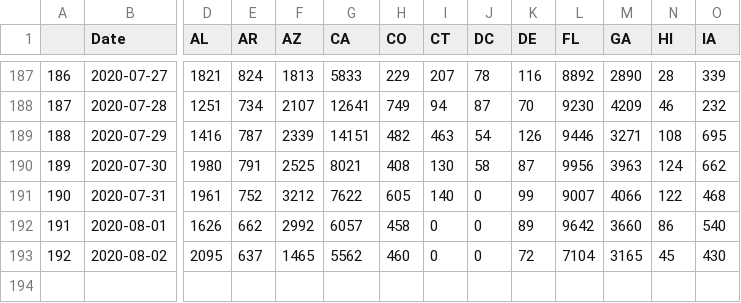
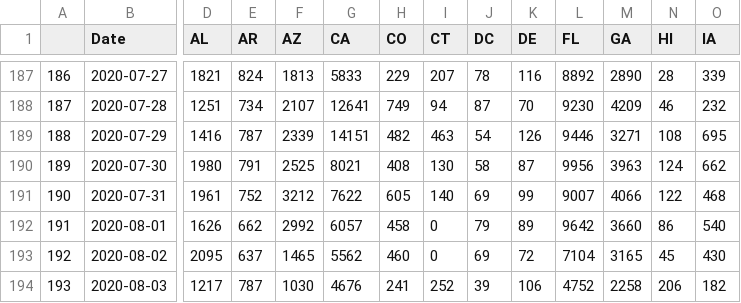
Before and after one commit to unstuck-pol-dev/COVID-19, a CSV file: csse_covid_19_data/csse_covid_19_time_series/USConfirmedWikiFmt.csv, drawn as a sheet; only a part is shown, gaps mark what is left out; rows hold the shown columns only; the diff names each change by its address in the sheet, - before the commit and + after, or states it on an @@ line.

Commit message:
Convert to wiki format 2020-08-03

```diff
--- a/csse_covid_19_data/csse_covid_19_time_series/USConfirmedWikiFmt.csv
+++ b/csse_covid_19_data/csse_covid_19_time_series/USConfirmedWikiFmt.csv
-J191 (DC): 0
+J191 (DC): 69
-J192 (DC): 0
+J192 (DC): 79
-J193 (DC): 0
+J193 (DC): 69
+row 194: 193 | 2020-08-03 | 1217 | 787 | 1030 | 4676 | 241 | 252 | 39 | 106 | 4752 | 2258 | 206 | 182
```
